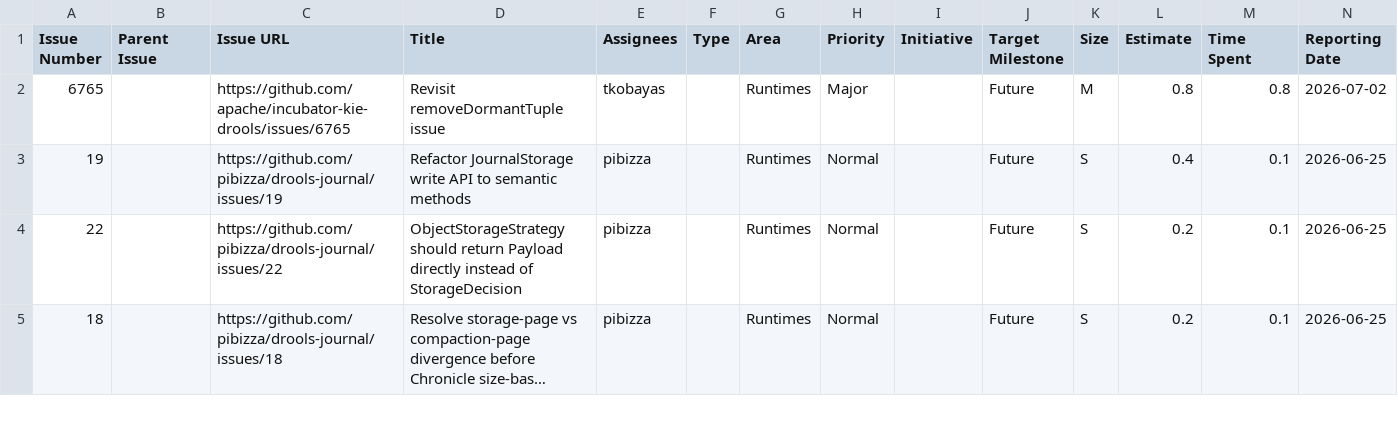
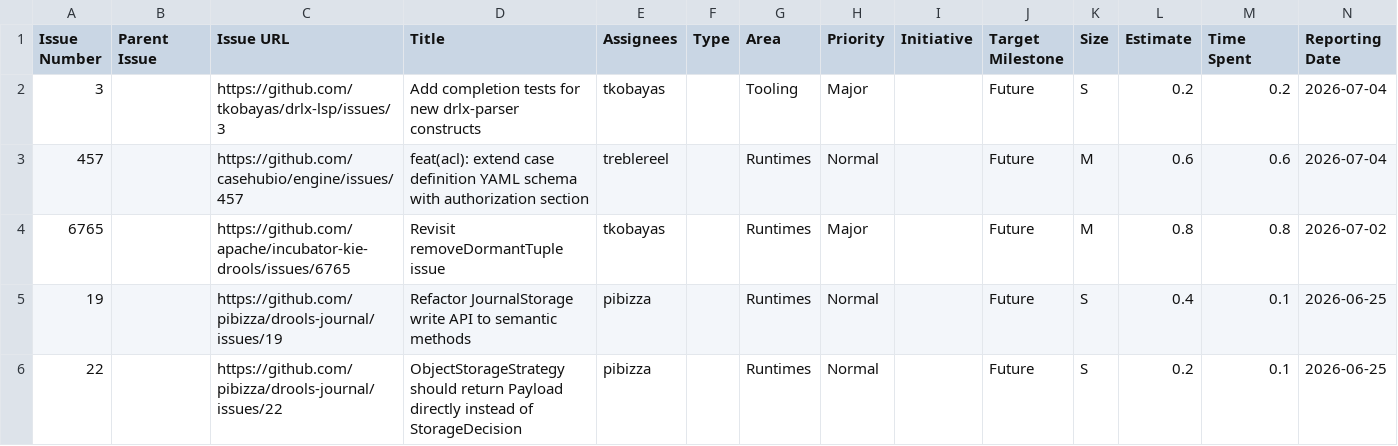
Before and after one commit to kubesmarts/pm-automations, a CSV file: exports/kiegroup-9-done-items.csv, drawn as a sheet; only a part is shown; the shorter side is filled out with more unchanged rows; long unchanged cells end in …; rows hold the shown columns only; the diff names each change by its address in the sheet, - before the commit and + after, or states it on an @@ line.

```diff
--- a/exports/kiegroup-9-done-items.csv
+++ b/exports/kiegroup-9-done-items.csv
+row 2: 3 |  | https://github.com/tkobayas/drlx-lsp/issues/3 | Add completion tests for new drlx-parser constructs | tkobayas |  | Tooling | Major |  | Future | S | 0.2 | 0.2 | 2026-07-04
+row 3: 457 |  | https://github.com/casehubio/engine/issues/457 | feat(acl): extend case definition YAML schema with authorization section | treblereel |  | Runtimes | Normal |  | Future | M | 0.6 | 0.6 | 2026-07-04
```
Also changed, not shown: exports/kubesmarts-3-done-items.csv, exports/quarkiverse-11-done-items.csv.
